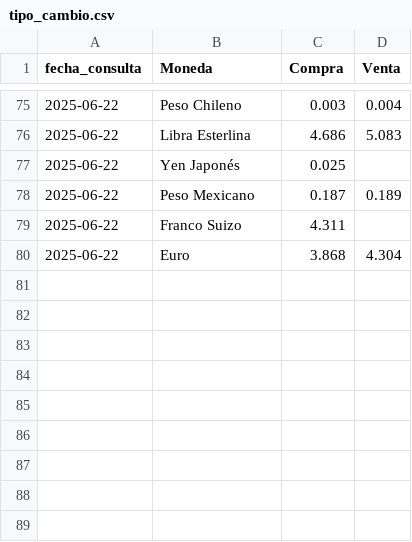
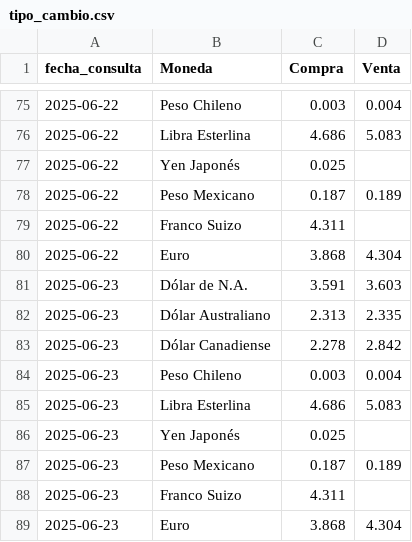
Before and after one commit to kaquinoy/TAMN, a CSV file: historial/tipo_cambio.csv, drawn as a sheet; only a part is shown, gaps mark what is left out.

```diff
--- a/historial/tipo_cambio.csv
+++ b/historial/tipo_cambio.csv
@@ -80 +80,10 @@
 2025-06-22,Euro,3.868,4.304
+2025-06-23,Dólar de N.A.,3.591,3.603
+2025-06-23,Dólar Australiano,2.313,2.335
+2025-06-23,Dólar Canadiense,2.278,2.842
+2025-06-23,Peso Chileno,0.003,0.004
+2025-06-23,Libra Esterlina,4.686,5.083
+2025-06-23,Yen Japonés,0.025,
+2025-06-23,Peso Mexicano,0.187,0.189
+2025-06-23,Franco Suizo,4.311,
+2025-06-23,Euro,3.868,4.304
```
Also changed, not shown: 1 other file.
